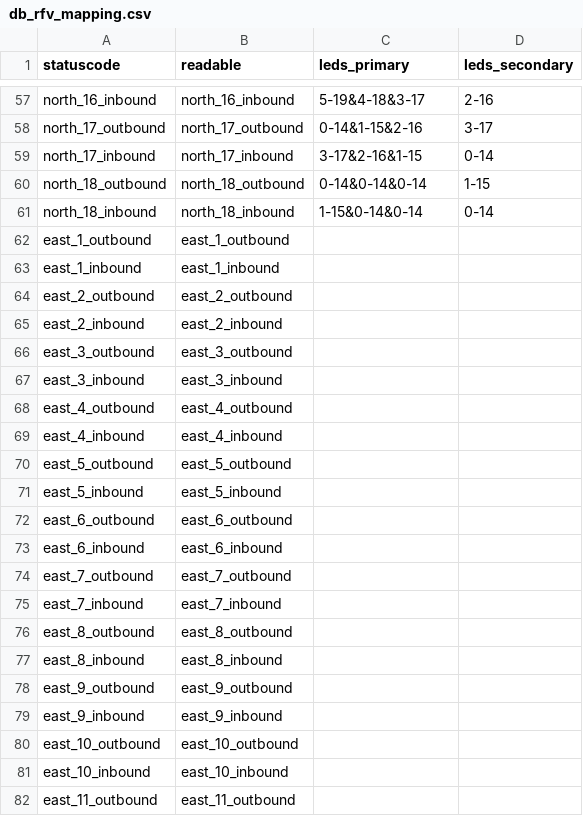
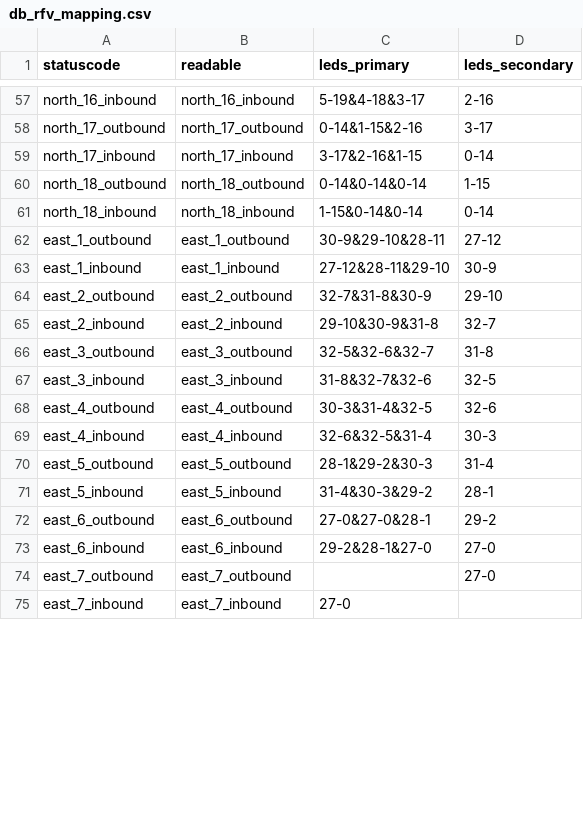
Before and after one commit to lumaghg/heidelberg-train-monitor, a CSV file: src/animation/db_rfv_mapping.csv, drawn as a sheet; only a part is shown, gaps mark what is left out; the diff covers the shown part only.

Commit message:
filled mappings

```diff
--- a/src/animation/db_rfv_mapping.csv
+++ b/src/animation/db_rfv_mapping.csv
@@ -61,22 +61,15 @@ north_18_outbound,north_18_outbound,0-14&0-14&0-14,1-15
 north_18_inbound,north_18_inbound,1-15&0-14&0-14,0-14
-east_1_outbound,east_1_outbound,,
-east_1_inbound,east_1_inbound,,
-east_2_outbound,east_2_outbound,,
-east_2_inbound,east_2_inbound,,
-east_3_outbound,east_3_outbound,,
-east_3_inbound,east_3_inbound,,
-east_4_outbound,east_4_outbound,,
-east_4_inbound,east_4_inbound,,
-east_5_outbound,east_5_outbound,,
-east_5_inbound,east_5_inbound,,
-east_6_outbound,east_6_outbound,,
-east_6_inbound,east_6_inbound,,
-east_7_outbound,east_7_outbound,,
-east_7_inbound,east_7_inbound,,
-east_8_outbound,east_8_outbound,,
-east_8_inbound,east_8_inbound,,
-east_9_outbound,east_9_outbound,,
-east_9_inbound,east_9_inbound,,
-east_10_outbound,east_10_outbound,,
-east_10_inbound,east_10_inbound,,
-east_11_outbound,east_11_outbound,,
+east_1_outbound,east_1_outbound,30-9&29-10&28-11,27-12
+east_1_inbound,east_1_inbound,27-12&28-11&29-10,30-9
+east_2_outbound,east_2_outbound,32-7&31-8&30-9,29-10
+east_2_inbound,east_2_inbound,29-10&30-9&31-8,32-7
+east_3_outbound,east_3_outbound,32-5&32-6&32-7,31-8
+east_3_inbound,east_3_inbound,31-8&32-7&32-6,32-5
+east_4_outbound,east_4_outbound,30-3&31-4&32-5,32-6
+east_4_inbound,east_4_inbound,32-6&32-5&31-4,30-3
+east_5_outbound,east_5_outbound,28-1&29-2&30-3,31-4
+east_5_inbound,east_5_inbound,31-4&30-3&29-2,28-1
+east_6_outbound,east_6_outbound,27-0&27-0&28-1,29-2
+east_6_inbound,east_6_inbound,29-2&28-1&27-0,27-0
+east_7_outbound,east_7_outbound,,27-0
+east_7_inbound,east_7_inbound,27-0,
```
Also changed, not shown: 29 removed rows and 77 edited cells elsewhere in this file, src/animation/db_snv_mapping.csv, 2 other files.
